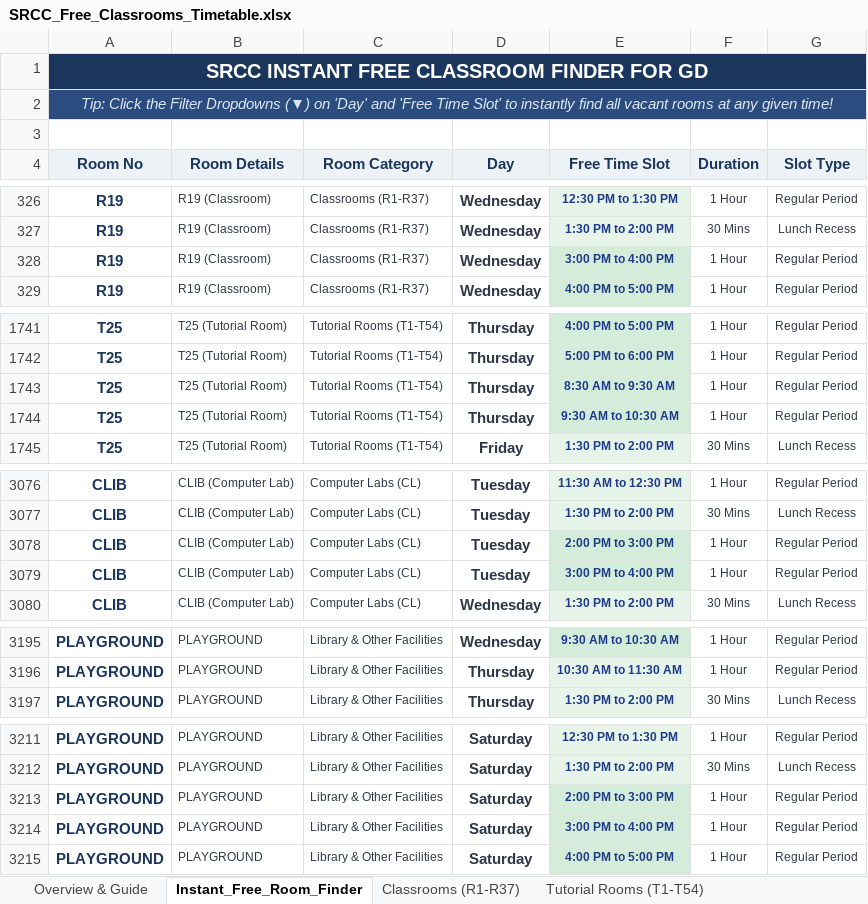
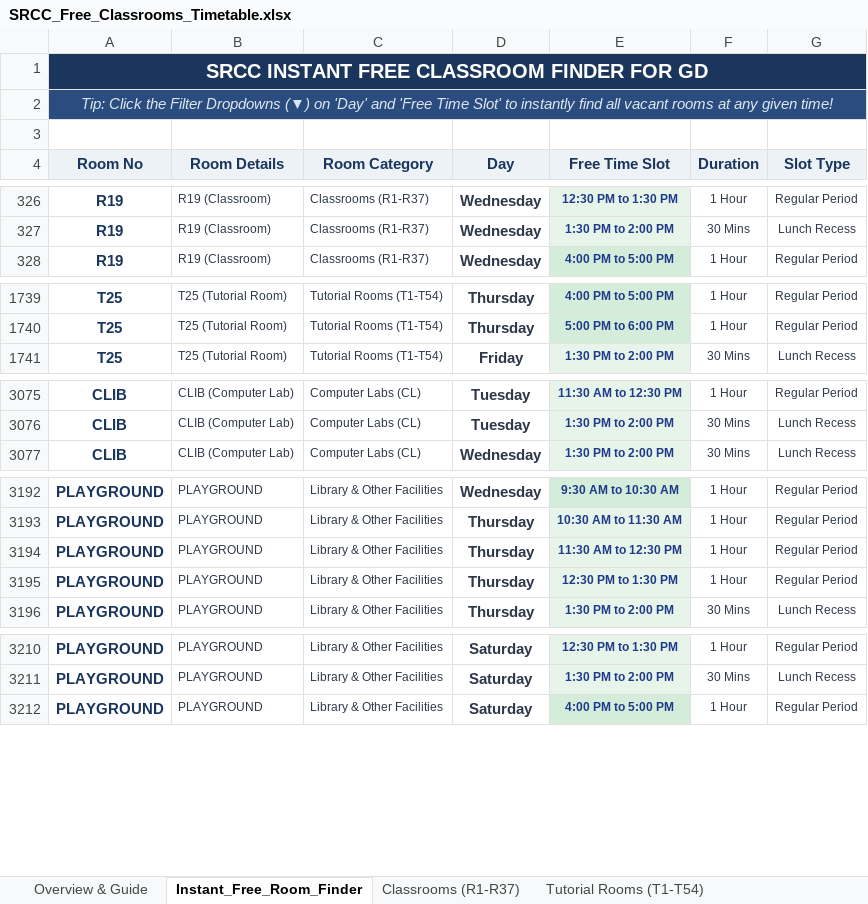
Before and after one commit to anand-srcc/srcc-free-classrooms, an Excel workbook: SRCC_Free_Classrooms_Timetable.xlsx, sheet Instant_Free_Room_Finder, drawn as a sheet; only a part is shown, gaps mark what is left out; values as stored, in another font and other column widths than the file's, no borders; removed rows and columns are numbered as before the commit, all else as after; the diff covers the shown part only; the diff names each change by its address in the sheet, - before the commit and + after, or states it on an @@ line.

```diff
--- a/SRCC_Free_Classrooms_Timetable.xlsx (sheet Instant_Free_Room_Finder)
+++ b/SRCC_Free_Classrooms_Timetable.xlsx (sheet Instant_Free_Room_Finder)
-row 328: R19 | R19 (Classroom) | Classrooms (R1-R37) | Wednesday | 3:00 PM to 4:00 PM | 1 Hour | Regular Period
-row 1743: T25 | T25 (Tutorial Room) | Tutorial Rooms (T1-T54) | Thursday | 8:30 AM to 9:30 AM | 1 Hour | Regular Period
-row 1744: T25 | T25 (Tutorial Room) | Tutorial Rooms (T1-T54) | Thursday | 9:30 AM to 10:30 AM | 1 Hour | Regular Period
-row 3078: CLIB | CLIB (Computer Lab) | Computer Labs (CL) | Tuesday | 2:00 PM to 3:00 PM | 1 Hour | Regular Period
-row 3079: CLIB | CLIB (Computer Lab) | Computer Labs (CL) | Tuesday | 3:00 PM to 4:00 PM | 1 Hour | Regular Period
+row 3194: PLAYGROUND | PLAYGROUND | Library & Other Facilities | Thursday | 11:30 AM to 12:30 PM | 1 Hour | Regular Period
+row 3195: PLAYGROUND | PLAYGROUND | Library & Other Facilities | Thursday | 12:30 PM to 1:30 PM | 1 Hour | Regular Period
-row 3213: PLAYGROUND | PLAYGROUND | Library & Other Facilities | Saturday | 2:00 PM to 3:00 PM | 1 Hour | Regular Period
-row 3214: PLAYGROUND | PLAYGROUND | Library & Other Facilities | Saturday | 3:00 PM to 4:00 PM | 1 Hour | Regular Period
```
Also changed, not shown: 3 added rows and 1 removed row elsewhere in this sheet, sheet Sports Complex (SCR), sheet Library & Other Facilities, sheet Tutorial Rooms (T1-T54), sheet Classrooms (R1-R37), sheet Computer Labs (CL), web_app/SRCC_Free_Classrooms_Timetable.xlsx, 4 other files.
